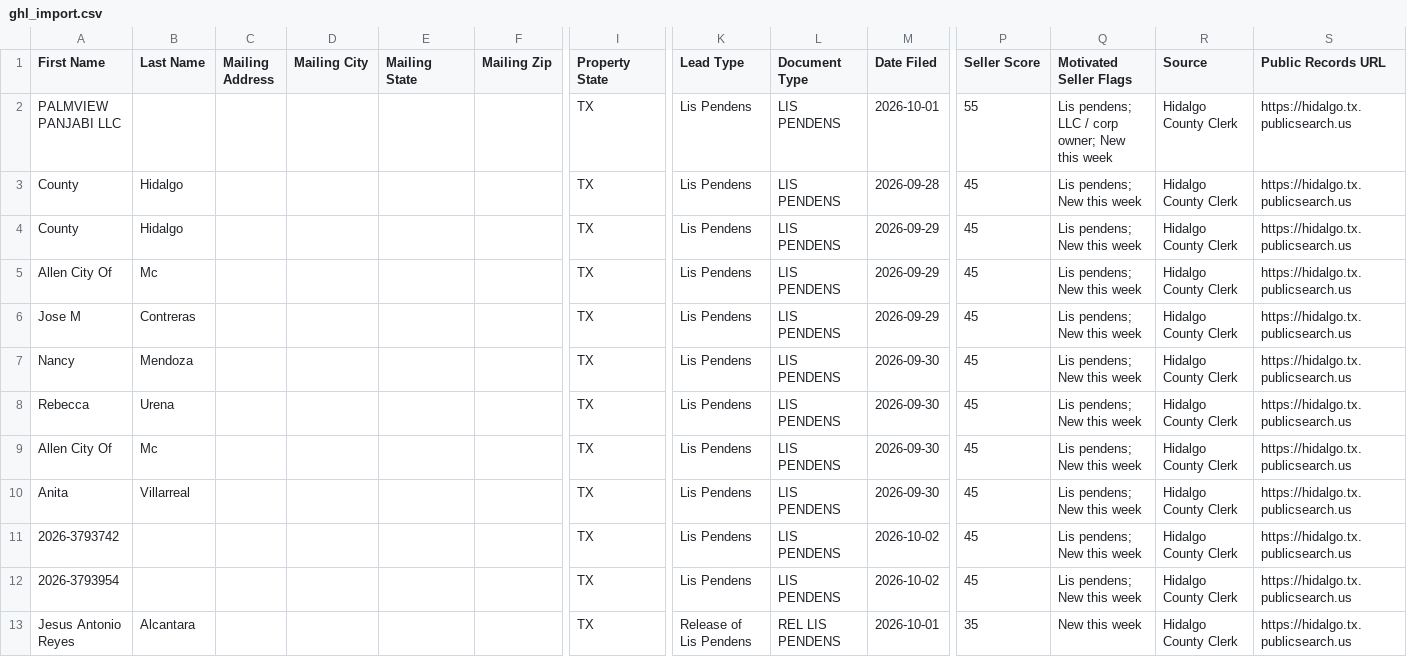
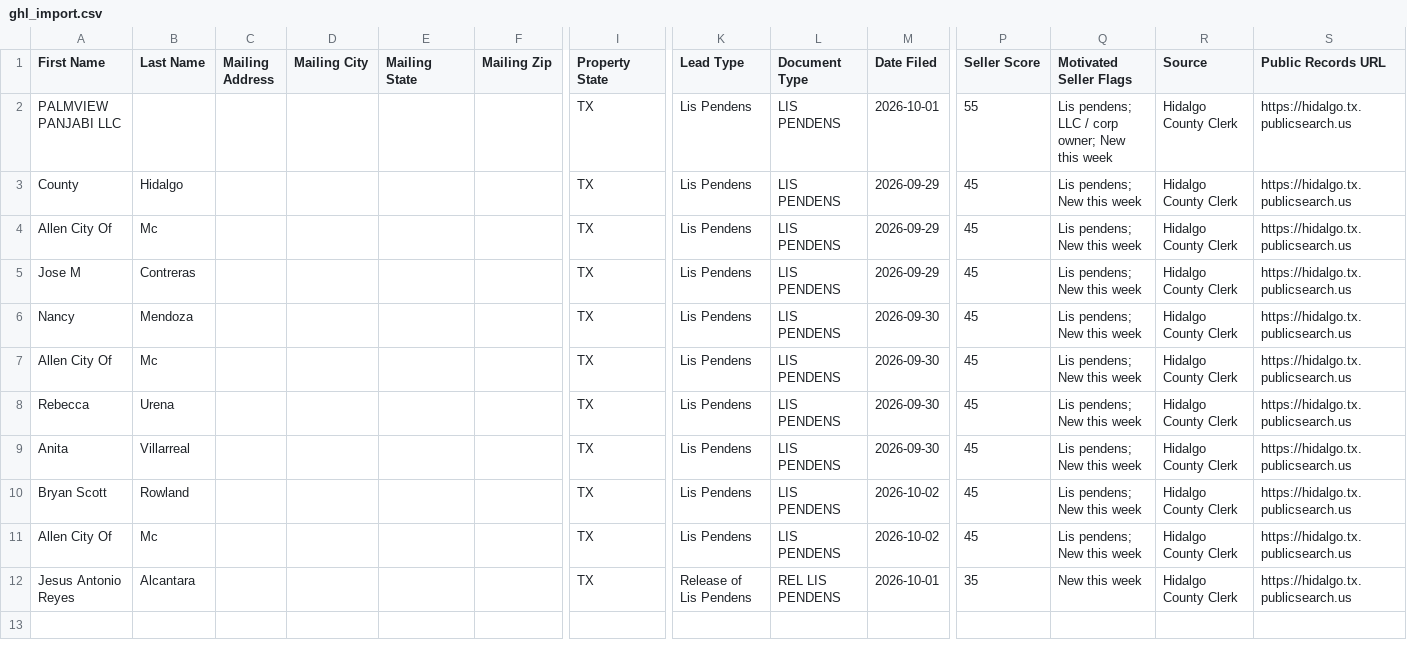
Before and after one commit to martinherrerajr33-source/Hidalgo-leads, a CSV file: data/ghl_import.csv, drawn as a sheet; only a part is shown, gaps mark what is left out; removed rows and columns are numbered as before the commit, all else as after; rows hold the shown columns only; the diff names each change by its address in the sheet, - before the commit and + after, or states it on an @@ line.

```diff
--- a/data/ghl_import.csv
+++ b/data/ghl_import.csv
-row 3: County | Hidalgo |  |  |  |  | TX | Lis Pendens | LIS PENDENS | 2026-09-28 | 45 | Lis pendens; New this week | Hidalgo County Clerk | https://hidalgo.tx.publicsearch.us
@@ row 9 moved to row 7: Allen City Of @@
-A10 (First Name): 2026-3793742
+A10 (First Name): Bryan Scott
-B10 (Last Name): (empty)
+B10 (Last Name): Rowland
-A11 (First Name): 2026-3793954
+A11 (First Name): Allen City Of
-B11 (Last Name): (empty)
+B11 (Last Name): Mc
```
Also changed, not shown: 2 other files.
